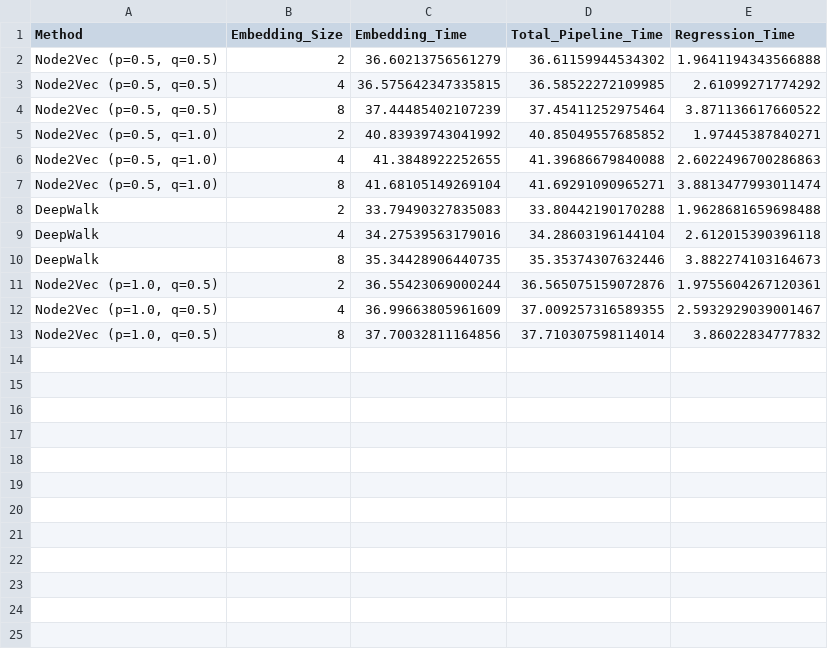
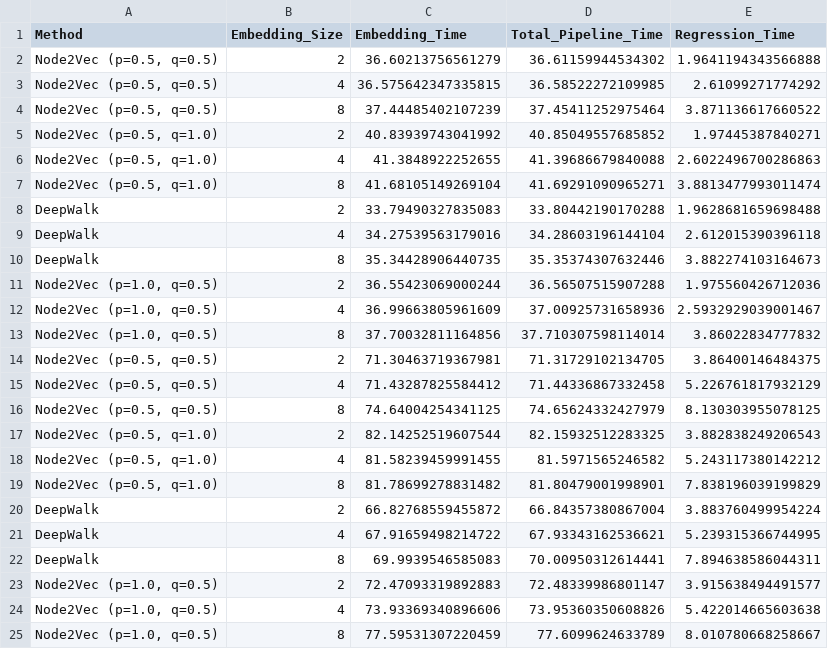
Before and after one commit to mamintoosi-papers-codes/House2Vec, a CSV file: results-gpu/MHD/timing_results.csv, drawn as a sheet.

Commit message:
MHD 20000 nodes, 171697 edges

```diff
--- a/results-gpu/MHD/timing_results.csv
+++ b/results-gpu/MHD/timing_results.csv
@@ -10,4 +10,16 @@ DeepWalk,4,34.27539563179016,34.28603196144104,2.612015390396118
 DeepWalk,8,35.34428906440735,35.35374307632446,3.882274103164673
-"Node2Vec (p=1.0, q=0.5)",2,36.55423069000244,36.565075159072876,1.9755604267120361
-"Node2Vec (p=1.0, q=0.5)",4,36.99663805961609,37.009257316589355,2.5932929039001467
+"Node2Vec (p=1.0, q=0.5)",2,36.55423069000244,36.56507515907288,1.975560426712036
+"Node2Vec (p=1.0, q=0.5)",4,36.99663805961609,37.00925731658936,2.5932929039001467
 "Node2Vec (p=1.0, q=0.5)",8,37.70032811164856,37.710307598114014,3.86022834777832
+"Node2Vec (p=0.5, q=0.5)",2,71.30463719367981,71.31729102134705,3.86400146484375
+"Node2Vec (p=0.5, q=0.5)",4,71.43287825584412,71.44336867332458,5.226761817932129
+"Node2Vec (p=0.5, q=0.5)",8,74.64004254341125,74.65624332427979,8.130303955078125
+"Node2Vec (p=0.5, q=1.0)",2,82.14252519607544,82.15932512283325,3.882838249206543
+"Node2Vec (p=0.5, q=1.0)",4,81.58239459991455,81.5971565246582,5.243117380142212
+"Node2Vec (p=0.5, q=1.0)",8,81.78699278831482,81.80479001998901,7.838196039199829
+DeepWalk,2,66.82768559455872,66.84357380867004,3.883760499954224
+DeepWalk,4,67.91659498214722,67.93343162536621,5.239315366744995
+DeepWalk,8,69.9939546585083,70.00950312614441,7.894638586044311
+"Node2Vec (p=1.0, q=0.5)",2,72.47093319892883,72.48339986801147,3.915638494491577
+"Node2Vec (p=1.0, q=0.5)",4,73.93369340896606,73.95360350608826,5.422014665603638
+"Node2Vec (p=1.0, q=0.5)",8,77.59531307220459,77.6099624633789,8.010780668258667
```
Also changed, not shown: results-gpu/MHD/baseline_results.csv, results-gpu/MHD/embedding_size_results.csv, 8 other files.
